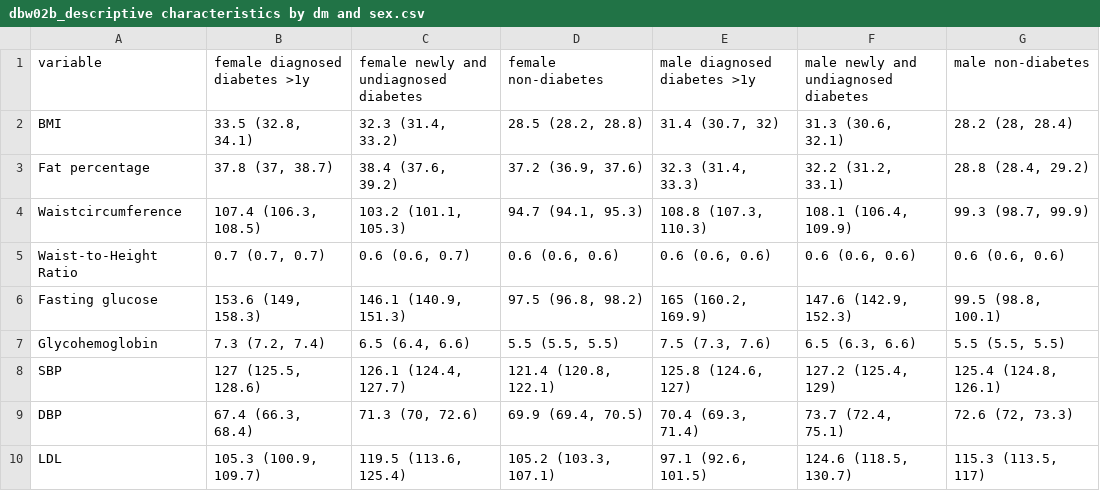
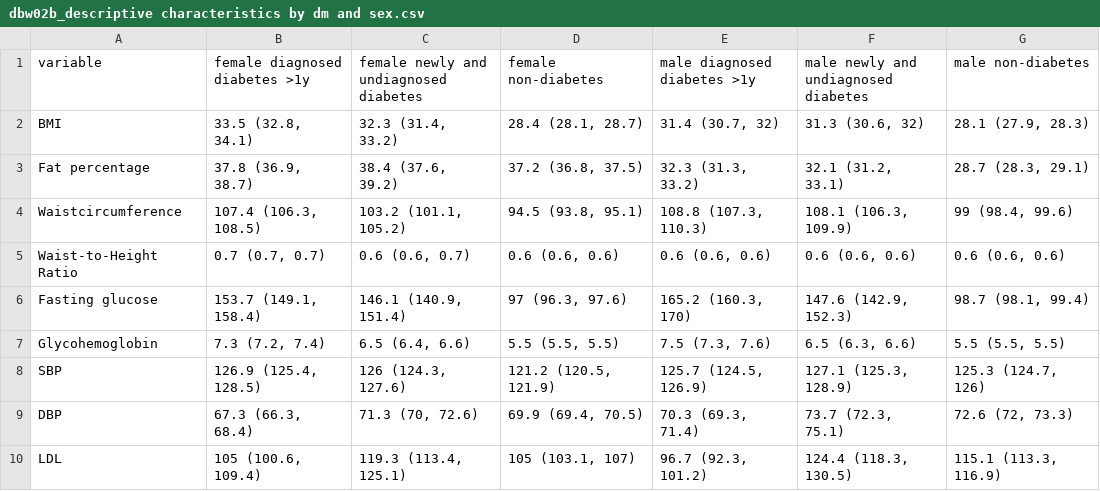
Before and after one commit to jialiguo511/nhanes_dmbf, a CSV file: analysis/dbw02b_descriptive characteristics by dm and sex.csv, drawn as a sheet; only a part is shown; the diff covers the shown part only.

```diff
--- a/analysis/dbw02b_descriptive characteristics by dm and sex.csv
+++ b/analysis/dbw02b_descriptive characteristics by dm and sex.csv
@@ -1,10 +1,10 @@
 variable,female diagnosed diabetes >1y,female newly and undiagnosed diabetes,female non-diabetes,male diagnosed diabetes >1y,male newly and undiagnosed diabetes,male non-diabetes
-BMI,"33.5 	 (32.8, 34.1)","32.3 	 (31.4, 33.2)","28.5 	 (28.2, 28.8)","31.4 	 (30.7, 32)","31.3 	 (30.6, 32.1)","28.2 	 (28, 28.4)"
-Fat percentage,"37.8 	 (37, 38.7)","38.4 	 (37.6, 39.2)","37.2 	 (36.9, 37.6)","32.3 	 (31.4, 33.3)","32.2 	 (31.2, 33.1)","28.8 	 (28.4, 29.2)"
-Waistcircumference,"107.4 	 (106.3, 108.5)","103.2 	 (101.1, 105.3)","94.7 	 (94.1, 95.3)","108.8 	 (107.3, 110.3)","108.1 	 (106.4, 109.9)","99.3 	 (98.7, 99.9)"
+BMI,"33.5 	 (32.8, 34.1)","32.3 	 (31.4, 33.2)","28.4 	 (28.1, 28.7)","31.4 	 (30.7, 32)","31.3 	 (30.6, 32)","28.1 	 (27.9, 28.3)"
+Fat percentage,"37.8 	 (36.9, 38.7)","38.4 	 (37.6, 39.2)","37.2 	 (36.8, 37.5)","32.3 	 (31.3, 33.2)","32.1 	 (31.2, 33.1)","28.7 	 (28.3, 29.1)"
+Waistcircumference,"107.4 	 (106.3, 108.5)","103.2 	 (101.1, 105.2)","94.5 	 (93.8, 95.1)","108.8 	 (107.3, 110.3)","108.1 	 (106.3, 109.9)","99 	 (98.4, 99.6)"
 Waist-to-Height Ratio,"0.7 	 (0.7, 0.7)","0.6 	 (0.6, 0.7)","0.6 	 (0.6, 0.6)","0.6 	 (0.6, 0.6)","0.6 	 (0.6, 0.6)","0.6 	 (0.6, 0.6)"
-Fasting glucose,"153.6 	 (149, 158.3)","146.1 	 (140.9, 151.3)","97.5 	 (96.8, 98.2)","165 	 (160.2, 169.9)","147.6 	 (142.9, 152.3)","99.5 	 (98.8, 100.1)"
+Fasting glucose,"153.7 	 (149.1, 158.4)","146.1 	 (140.9, 151.4)","97 	 (96.3, 97.6)","165.2 	 (160.3, 170)","147.6 	 (142.9, 152.3)","98.7 	 (98.1, 99.4)"
 Glycohemoglobin,"7.3 	 (7.2, 7.4)","6.5 	 (6.4, 6.6)","5.5 	 (5.5, 5.5)","7.5 	 (7.3, 7.6)","6.5 	 (6.3, 6.6)","5.5 	 (5.5, 5.5)"
-SBP,"127 	 (125.5, 128.6)","126.1 	 (124.4, 127.7)","121.4 	 (120.8, 122.1)","125.8 	 (124.6, 127)","127.2 	 (125.4, 129)","125.4 	 (124.8, 126.1)"
-DBP,"67.4 	 (66.3, 68.4)","71.3 	 (70, 72.6)","69.9 	 (69.4, 70.5)","70.4 	 (69.3, 71.4)","73.7 	 (72.4, 75.1)","72.6 	 (72, 73.3)"
-LDL,"105.3 	 (100.9, 109.7)","119.5 	 (113.6, 125.4)","105.2 	 (103.3, 107.1)","97.1 	 (92.6, 101.5)","124.6 	 (118.5, 130.7)","115.3 	 (113.5, 117)"
+SBP,"126.9 	 (125.4, 128.5)","126 	 (124.3, 127.6)","121.2 	 (120.5, 121.9)","125.7 	 (124.5, 126.9)","127.1 	 (125.3, 128.9)","125.3 	 (124.7, 126)"
+DBP,"67.3 	 (66.3, 68.4)","71.3 	 (70, 72.6)","69.9 	 (69.4, 70.5)","70.3 	 (69.3, 71.4)","73.7 	 (72.3, 75.1)","72.6 	 (72, 73.3)"
+LDL,"105 	 (100.6, 109.4)","119.3 	 (113.4, 125.1)","105 	 (103.1, 107)","96.7 	 (92.3, 101.2)","124.4 	 (118.3, 130.5)","115.1 	 (113.3, 116.9)"
```
Also changed, not shown: 18 edited cells elsewhere in this file, analysis/dbw02a_descriptive characteristics of continuous variables by dm.csv, analysis/dbw02c_descriptive characteristics by dm, sex and race.csv, 5 other files.
